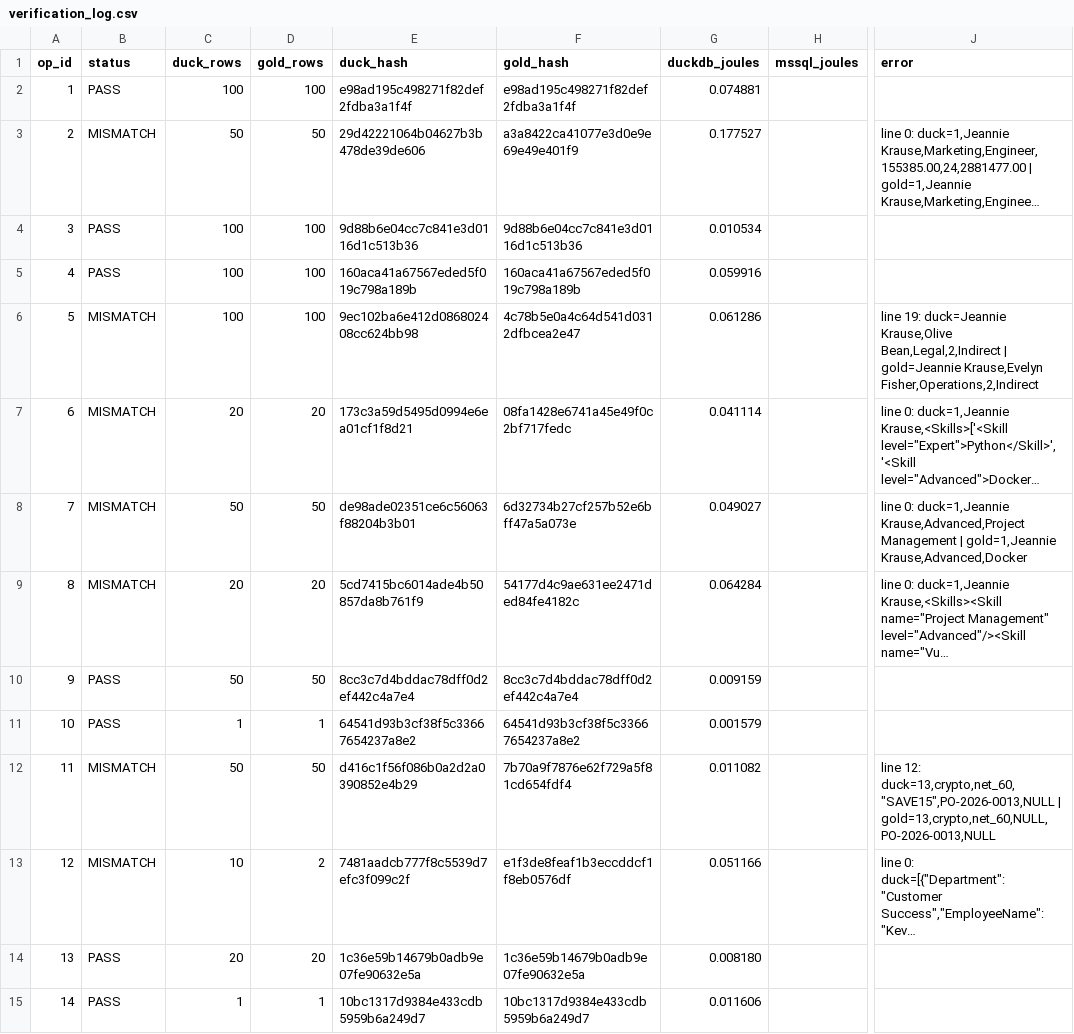
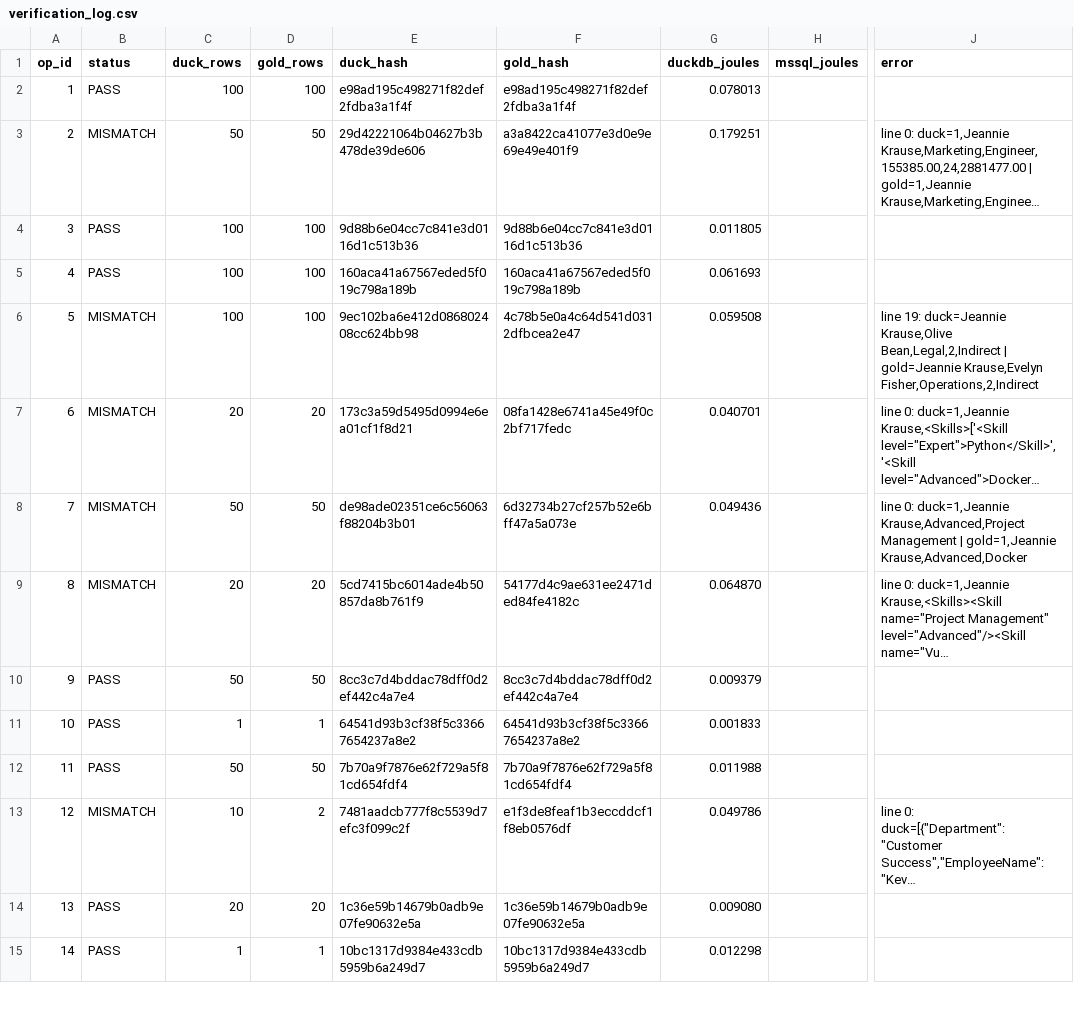
Before and after one commit to topic-hash/DataMigrata, a CSV file: best_config/verification_log.csv, drawn as a sheet; only a part is shown, gaps mark what is left out; long unchanged cells end in …; the diff covers the shown part only; the diff names each change by its address in the sheet, - before the commit and + after, or states it on an @@ line.

Commit message:
[Wave 4 Tasks 66-72] 33/50 PASS — truncation, JSON_QUERY, ordering fixes
- op 11: JSON_QUERY returns NULL for scalars (MSSQL semantics)
- op 23: ORDER BY EmployeeID ASC (matches gold)
- op 28: ORDER BY EmployeeID DESC (matches gold)
- op 29, 36: floor(mul*1e8/count)/1e8 for truncation (DuckDB trunc() loses DECIMAL precision)
- op 15: generate_series with explicit BIGINT cast
- Current: 33/50 PASS, 13 MISMATCH, 4 EXEC_FAIL (spatial: 31, 32, 34, 35)

```diff
--- a/best_config/verification_log.csv
+++ b/best_config/verification_log.csv
-G2 (duckdb_joules): 0.074881
+G2 (duckdb_joules): 0.078013
-G3 (duckdb_joules): 0.177527
+G3 (duckdb_joules): 0.179251
-G4 (duckdb_joules): 0.010534
+G4 (duckdb_joules): 0.011805
-G5 (duckdb_joules): 0.059916
+G5 (duckdb_joules): 0.061693
-G6 (duckdb_joules): 0.061286
+G6 (duckdb_joules): 0.059508
-G7 (duckdb_joules): 0.041114
+G7 (duckdb_joules): 0.040701
-G8 (duckdb_joules): 0.049027
+G8 (duckdb_joules): 0.049436
-G9 (duckdb_joules): 0.064284
+G9 (duckdb_joules): 0.064870
-G10 (duckdb_joules): 0.009159
+G10 (duckdb_joules): 0.009379
-G11 (duckdb_joules): 0.001579
+G11 (duckdb_joules): 0.001833
-B12 (status): MISMATCH
+B12 (status): PASS
-E12 (duck_hash): d416c1f56f086b0a2d2a0390852e4b29
+E12 (duck_hash): 7b70a9f7876e62f729a5f81cd654fdf4
-G12 (duckdb_joules): 0.011082
+G12 (duckdb_joules): 0.011988
-J12 (error): line 12: duck=13,crypto,net_60,"SAVE15",PO-2026-0013,NULL | gold=13,crypto,net_60,NULL,PO-2026-0013,NULL
+J12 (error): (empty)
-G13 (duckdb_joules): 0.051166
+G13 (duckdb_joules): 0.049786
-G14 (duckdb_joules): 0.008180
+G14 (duckdb_joules): 0.009080
-G15 (duckdb_joules): 0.011606
+G15 (duckdb_joules): 0.012298
```
Also changed, not shown: 48 edited cells elsewhere in this file, 7 other files.
